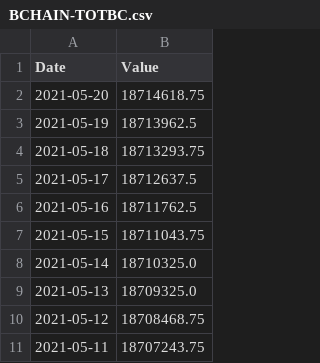
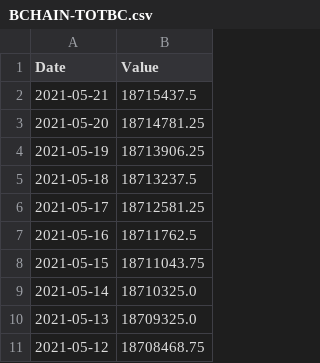
Before and after one commit to serg-razum-off/DFP-Numeric-2, a CSV file: src_num/BCHAIN-TOTBC.csv, drawn as a sheet; only a part is shown; the shorter side is filled out with more unchanged rows.

```diff
--- a/src_num/BCHAIN-TOTBC.csv
+++ b/src_num/BCHAIN-TOTBC.csv
@@ -1,6 +1,7 @@
 Date,Value
-2021-05-20,18714618.75
-2021-05-19,18713962.5
-2021-05-18,18713293.75
-2021-05-17,18712637.5
+2021-05-21,18715437.5
+2021-05-20,18714781.25
+2021-05-19,18713906.25
+2021-05-18,18713237.5
+2021-05-17,18712581.25
 2021-05-16,18711762.5
```
Also changed, not shown: 6 other files.
